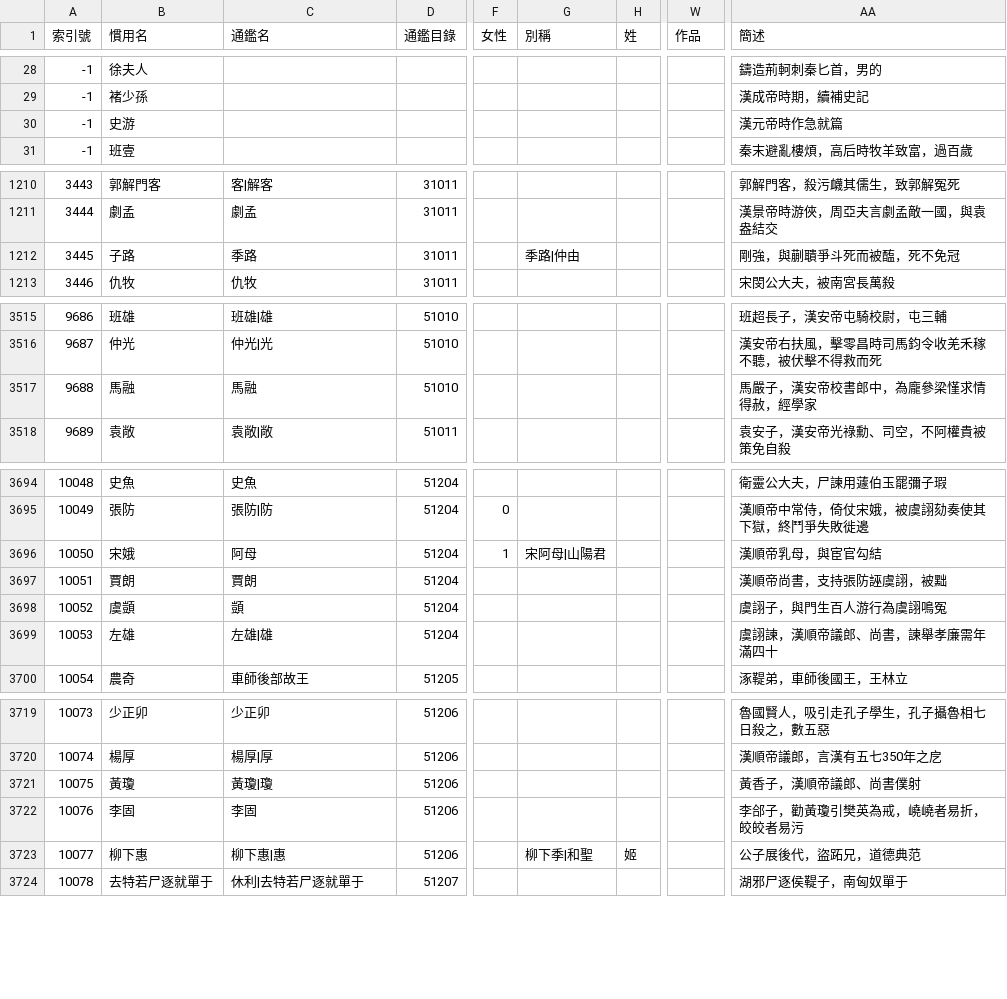
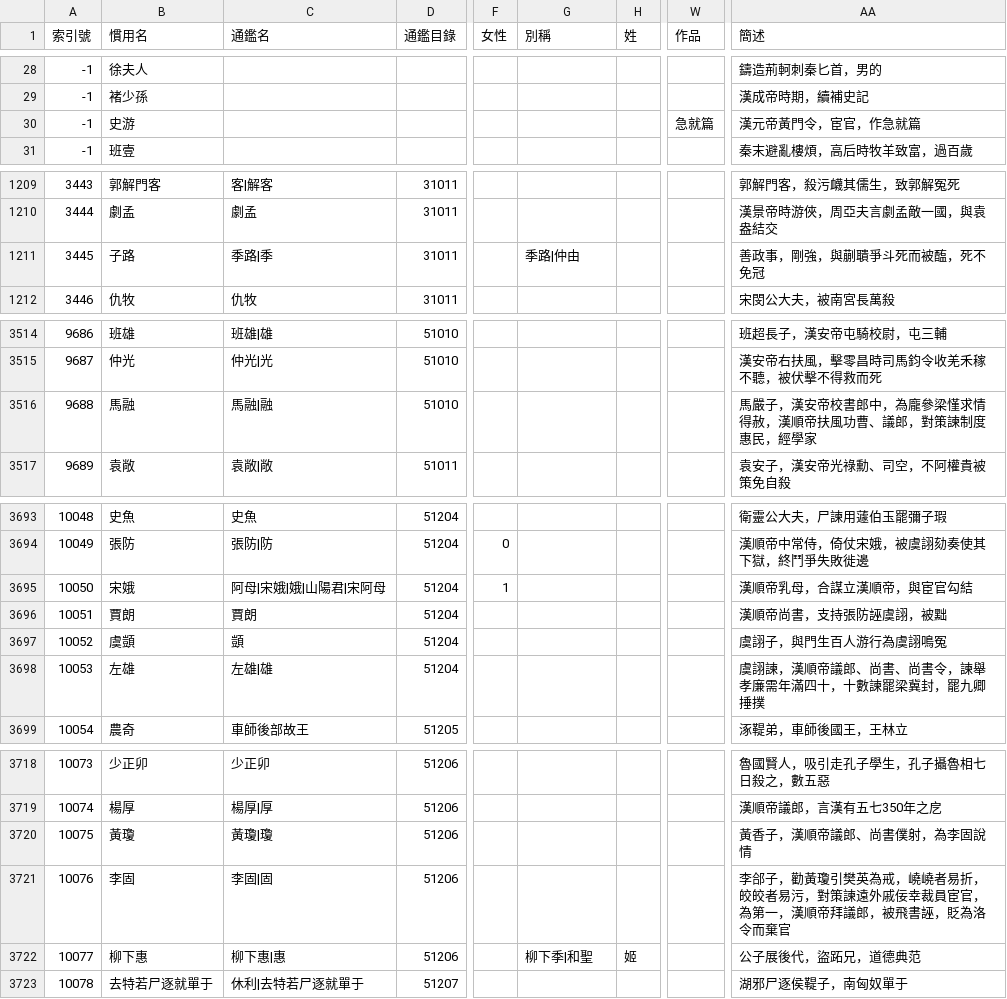
Before and after one commit to gamefang/zizhitongjian, a CSV file: 1_主要數據/人物總表.csv, drawn as a sheet; only a part is shown, gaps mark what is left out; addresses are those after the commit; the diff covers the shown part only; the diff names each change by its address in the sheet, - before the commit and + after, or states it on an @@ line.

```diff
--- a/1_主要數據/人物總表.csv
+++ b/1_主要數據/人物總表.csv
-W30 (作品): (empty)
+W30 (作品): 急就篇
-AA30 (簡述): 漢元帝時作急就篇
+AA30 (簡述): 漢元帝黃門令，宦官，作急就篇
-C1211 (通鑑名): 季路
+C1211 (通鑑名): 季路|季
-AA1211 (簡述): 剛強，與蒯聵爭斗死而被醢，死不免冠
+AA1211 (簡述): 善政事，剛強，與蒯聵爭斗死而被醢，死不免冠
-C3516 (通鑑名): 馬融
+C3516 (通鑑名): 馬融|融
-AA3516 (簡述): 馬嚴子，漢安帝校書郎中，為龐參梁慬求情得赦，經學家
+AA3516 (簡述): 馬嚴子，漢安帝校書郎中，為龐參梁慬求情得赦，漢順帝扶風功曹、議郎，對策諫制度惠民，經學家
-C3695 (通鑑名): 阿母
+C3695 (通鑑名): 阿母|宋娥|娥|山陽君|宋阿母
-G3695 (別稱): 宋阿母|山陽君
+G3695 (別稱): (empty)
-AA3695 (簡述): 漢順帝乳母，與宦官勾結
+AA3695 (簡述): 漢順帝乳母，合謀立漢順帝，與宦官勾結
-AA3698 (簡述): 虞詡諫，漢順帝議郎、尚書，諫舉孝廉需年滿四十
+AA3698 (簡述): 虞詡諫，漢順帝議郎、尚書、尚書令，諫舉孝廉需年滿四十，十數諫罷梁冀封，罷九卿捶撲
-AA3720 (簡述): 黃香子，漢順帝議郎、尚書僕射
+AA3720 (簡述): 黃香子，漢順帝議郎、尚書僕射，為李固說情
-C3721 (通鑑名): 李固
+C3721 (通鑑名): 李固|固
-AA3721 (簡述): 李郃子，勸黃瓊引樊英為戒，嶢嶢者易折，皎皎者易污
+AA3721 (簡述): 李郃子，勸黃瓊引樊英為戒，嶢嶢者易折，皎皎者易污，對策諫遠外戚佞幸裁員宦官，為第一，漢順帝拜議郎，被飛書誣，貶為洛令而棄官
```
Also changed, not shown: 11 added rows, 2 removed rows, 15 edited cells and row numbers in column A elsewhere in this file, 1_主要數據/通鑑目錄.csv, 2 other files.
